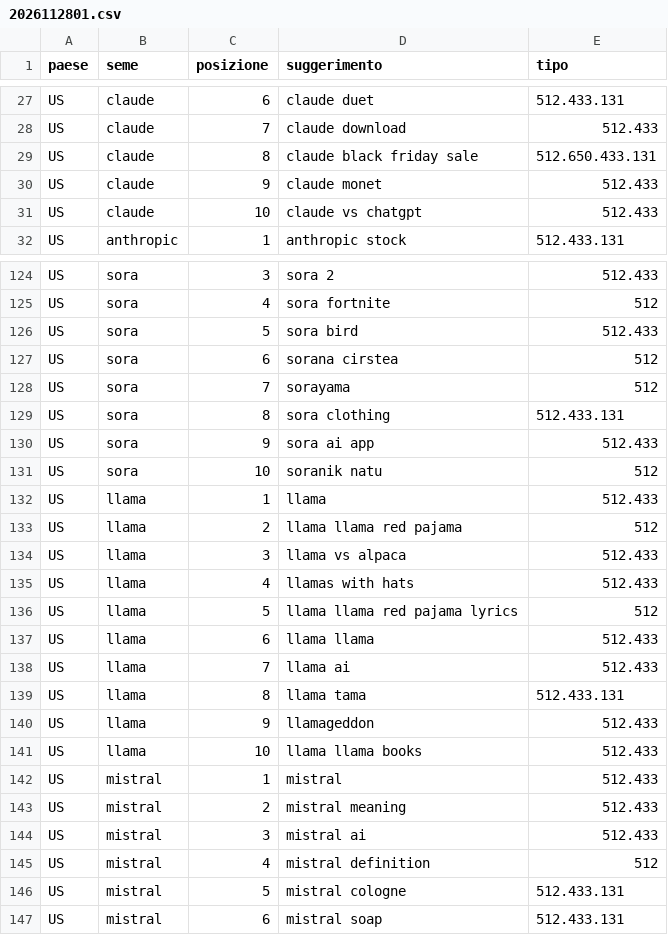
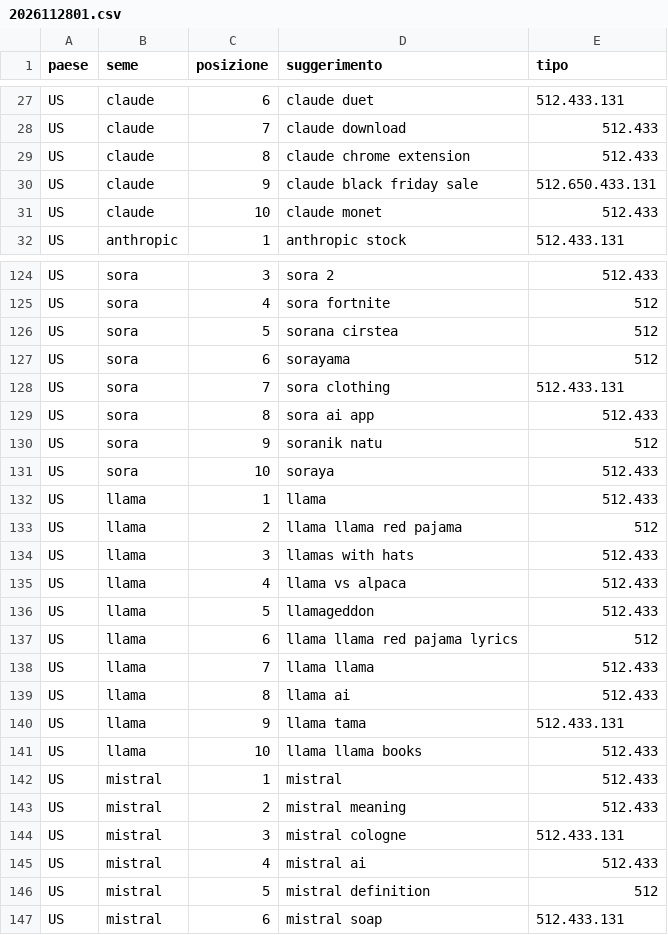
Before and after one commit to manliograndi-del/manliograndi-del.github.io, a CSV file: .github/ricerche/sugg/2026112801.csv, drawn as a sheet; only a part is shown, gaps mark what is left out; the diff covers the shown part only.

Commit message:
AIgregatore: breaking news e ricerche delle ultime ore

```diff
--- a/.github/ricerche/sugg/2026112801.csv
+++ b/.github/ricerche/sugg/2026112801.csv
@@ -28,5 +28,5 @@ US,claude,6,claude duet,512.433.131
 US,claude,7,claude download,512.433
-US,claude,8,claude black friday sale,512.650.433.131
-US,claude,9,claude monet,512.433
-US,claude,10,claude vs chatgpt,512.433
+US,claude,8,claude chrome extension,512.433
+US,claude,9,claude black friday sale,512.650.433.131
+US,claude,10,claude monet,512.433
 US,anthropic,1,anthropic stock,512.433.131
@@ -125,17 +125,17 @@ US,sora,3,sora 2,512.433
 US,sora,4,sora fortnite,512
-US,sora,5,sora bird,512.433
-US,sora,6,sorana cirstea,512
-US,sora,7,sorayama,512
-US,sora,8,sora clothing,512.433.131
-US,sora,9,sora ai app,512.433
-US,sora,10,soranik natu,512
+US,sora,5,sorana cirstea,512
+US,sora,6,sorayama,512
+US,sora,7,sora clothing,512.433.131
+US,sora,8,sora ai app,512.433
+US,sora,9,soranik natu,512
+US,sora,10,soraya,512.433
 US,llama,1,llama,512.433
 US,llama,2,llama llama red pajama,512
-US,llama,3,llama vs alpaca,512.433
-US,llama,4,llamas with hats,512.433
-US,llama,5,llama llama red pajama lyrics,512
-US,llama,6,llama llama,512.433
-US,llama,7,llama ai,512.433
-US,llama,8,llama tama,512.433.131
-US,llama,9,llamageddon,512.433
+US,llama,3,llamas with hats,512.433
+US,llama,4,llama vs alpaca,512.433
+US,llama,5,llamageddon,512.433
+US,llama,6,llama llama red pajama lyrics,512
+US,llama,7,llama llama,512.433
+US,llama,8,llama ai,512.433
+US,llama,9,llama tama,512.433.131
 US,llama,10,llama llama books,512.433
@@ -143,5 +143,5 @@ US,mistral,1,mistral,512.433
 US,mistral,2,mistral meaning,512.433
-US,mistral,3,mistral ai,512.433
-US,mistral,4,mistral definition,512
-US,mistral,5,mistral cologne,512.433.131
+US,mistral,3,mistral cologne,512.433.131
+US,mistral,4,mistral ai,512.433
+US,mistral,5,mistral definition,512
 US,mistral,6,mistral soap,512.433.131
```
Also changed, not shown: 56 edited cells elsewhere in this file, .github/ricerche/google/2026112801.csv, 1 other file.
